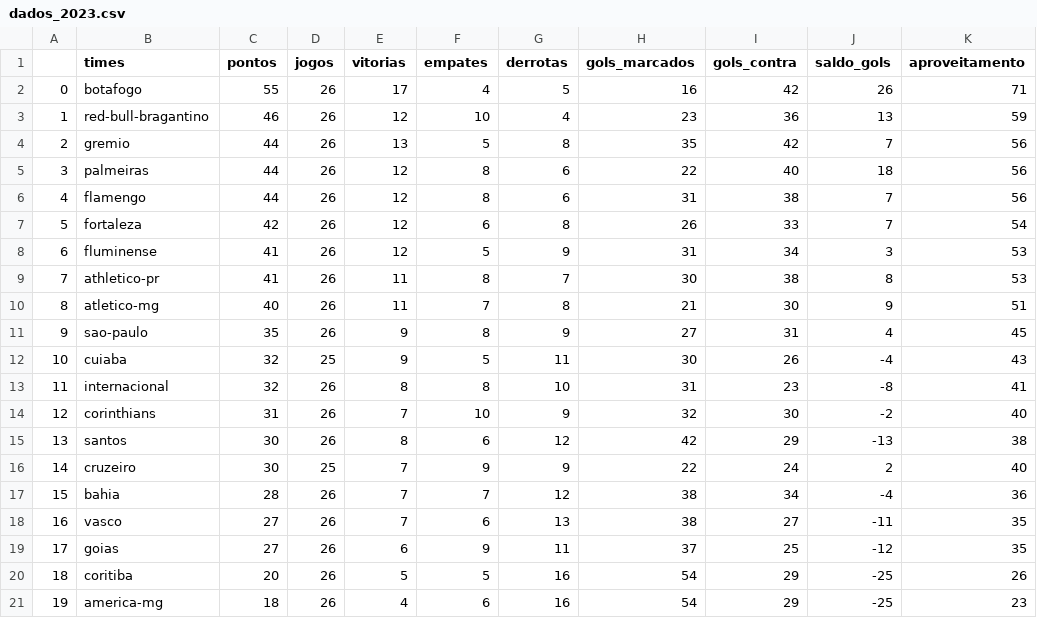
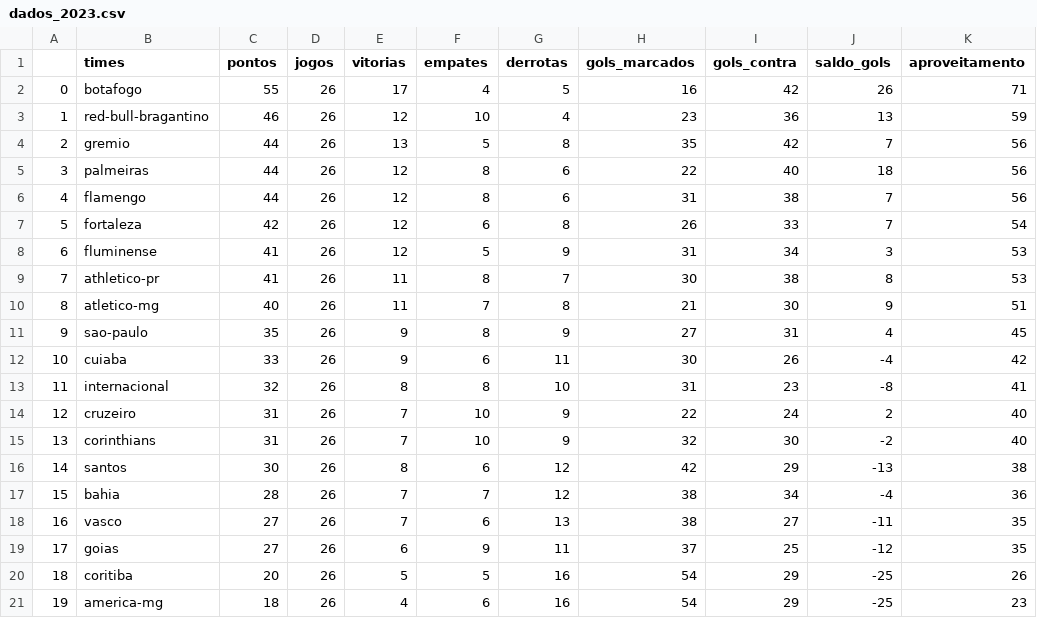
Before and after one commit to silviolima07/fut_serieA_2023, a CSV file: CSV/dados_2023.csv, drawn as a sheet; removed rows and columns are numbered as before the commit, all else as after; the diff names each change by its address in the sheet, - before the commit and + after, or states it on an @@ line.

```diff
--- a/CSV/dados_2023.csv
+++ b/CSV/dados_2023.csv
-C12 (pontos): 32
+C12 (pontos): 33
-D12 (jogos): 25
+D12 (jogos): 26
-F12 (empates): 5
+F12 (empates): 6
-K12 (aproveitamento): 43
+K12 (aproveitamento): 42
+row 14: 12 | cruzeiro | 31 | 26 | 7 | 10 | 9 | 22 | 24 | 2 | 40
@@ column A renumbered between rows 15 and 16 @@
-row 16: 14 | cruzeiro | 30 | 25 | 7 | 9 | 9 | 22 | 24 | 2 | 40
```
Also changed, not shown: CSV/dados_2012_2023.csv.
